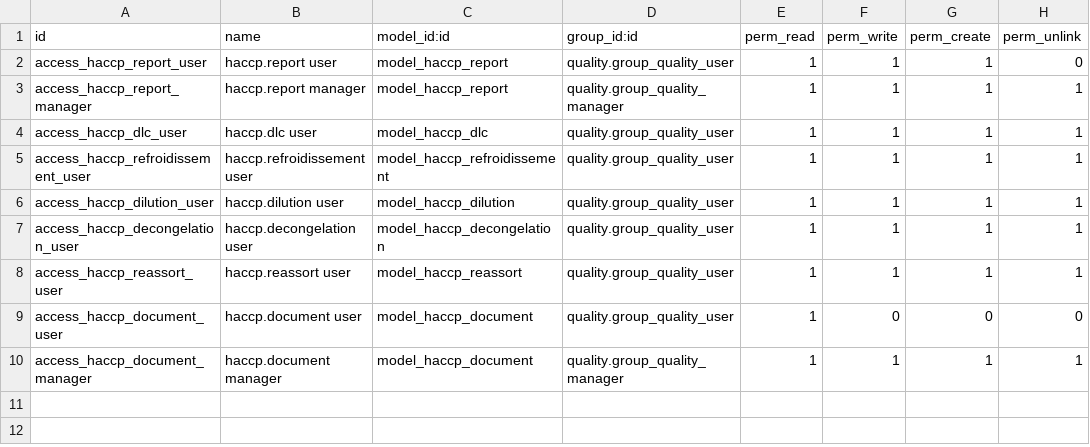
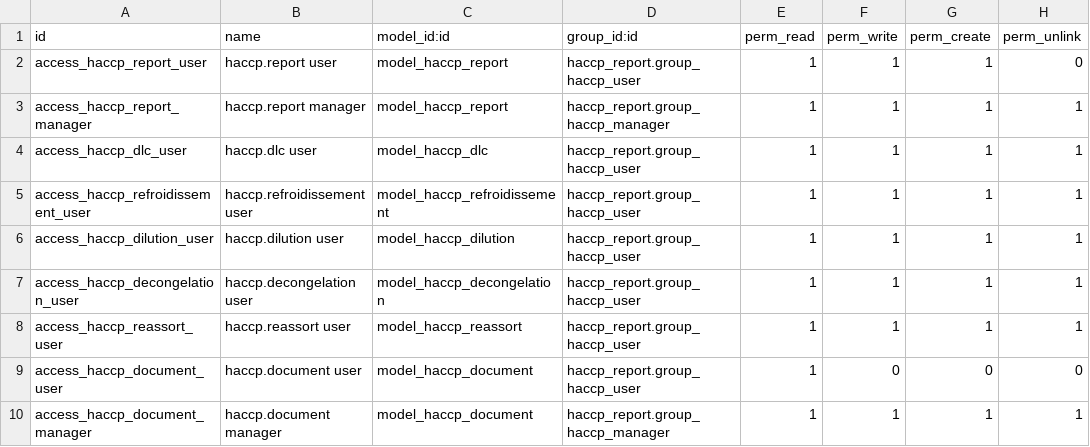
Before and after one commit to cmarches/odoo-haccp, a CSV file: odoo-addons/haccp_report/security/ir.model.access.csv, drawn as a sheet.

```diff
--- a/odoo-addons/haccp_report/security/ir.model.access.csv
+++ b/odoo-addons/haccp_report/security/ir.model.access.csv
@@ -1,10 +1,10 @@
 id,name,model_id:id,group_id:id,perm_read,perm_write,perm_create,perm_unlink
-access_haccp_report_user,haccp.report user,model_haccp_report,quality.group_quality_user,1,1,1,0
-access_haccp_report_manager,haccp.report manager,model_haccp_report,quality.group_quality_manager,1,1,1,1
-access_haccp_dlc_user,haccp.dlc user,model_haccp_dlc,quality.group_quality_user,1,1,1,1
-access_haccp_refroidissement_user,haccp.refroidissement user,model_haccp_refroidissement,quality.group_quality_user,1,1,1,1
-access_haccp_dilution_user,haccp.dilution user,model_haccp_dilution,quality.group_quality_user,1,1,1,1
-access_haccp_decongelation_user,haccp.decongelation user,model_haccp_decongelation,quality.group_quality_user,1,1,1,1
-access_haccp_reassort_user,haccp.reassort user,model_haccp_reassort,quality.group_quality_user,1,1,1,1
-access_haccp_document_user,haccp.document user,model_haccp_document,quality.group_quality_user,1,0,0,0
-access_haccp_document_manager,haccp.document manager,model_haccp_document,quality.group_quality_manager,1,1,1,1
+access_haccp_report_user,haccp.report user,model_haccp_report,haccp_report.group_haccp_user,1,1,1,0
+access_haccp_report_manager,haccp.report manager,model_haccp_report,haccp_report.group_haccp_manager,1,1,1,1
+access_haccp_dlc_user,haccp.dlc user,model_haccp_dlc,haccp_report.group_haccp_user,1,1,1,1
+access_haccp_refroidissement_user,haccp.refroidissement user,model_haccp_refroidissement,haccp_report.group_haccp_user,1,1,1,1
+access_haccp_dilution_user,haccp.dilution user,model_haccp_dilution,haccp_report.group_haccp_user,1,1,1,1
+access_haccp_decongelation_user,haccp.decongelation user,model_haccp_decongelation,haccp_report.group_haccp_user,1,1,1,1
+access_haccp_reassort_user,haccp.reassort user,model_haccp_reassort,haccp_report.group_haccp_user,1,1,1,1
+access_haccp_document_user,haccp.document user,model_haccp_document,haccp_report.group_haccp_user,1,0,0,0
+access_haccp_document_manager,haccp.document manager,model_haccp_document,haccp_report.group_haccp_manager,1,1,1,1
```
Also changed, not shown: 3 other files.
